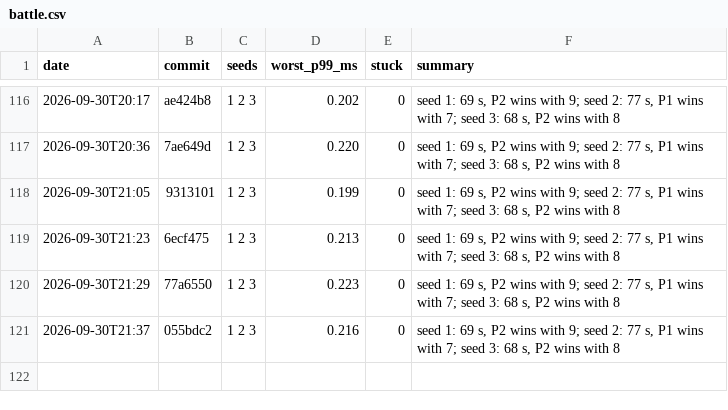
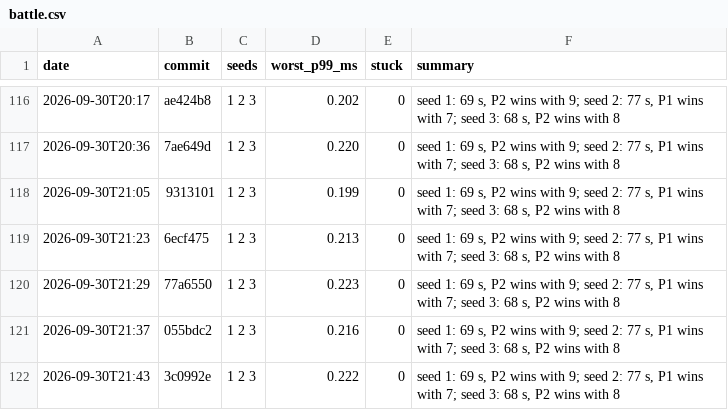
Before and after one commit to DigiMonk73/Empires, a CSV file: docs/metrics/battle.csv, drawn as a sheet; only a part is shown, gaps mark what is left out.

```diff
--- a/docs/metrics/battle.csv
+++ b/docs/metrics/battle.csv
@@ -121 +121,2 @@ date,commit,seeds,worst_p99_ms,stuck,summary
 2026-09-30T21:37,055bdc2,1 2 3,0.216,0,"seed 1: 69 s, P2 wins with 9; seed 2: 77 s, P1 wins with 7; seed 3: 68 s, P2 wins with 8"
+2026-09-30T21:43,3c0992e,1 2 3,0.222,0,"seed 1: 69 s, P2 wins with 9; seed 2: 77 s, P1 wins with 7; seed 3: 68 s, P2 wins with 8"
```
Also changed, not shown: docs/metrics/ai.csv, docs/metrics/econ.csv, 6 other files.
